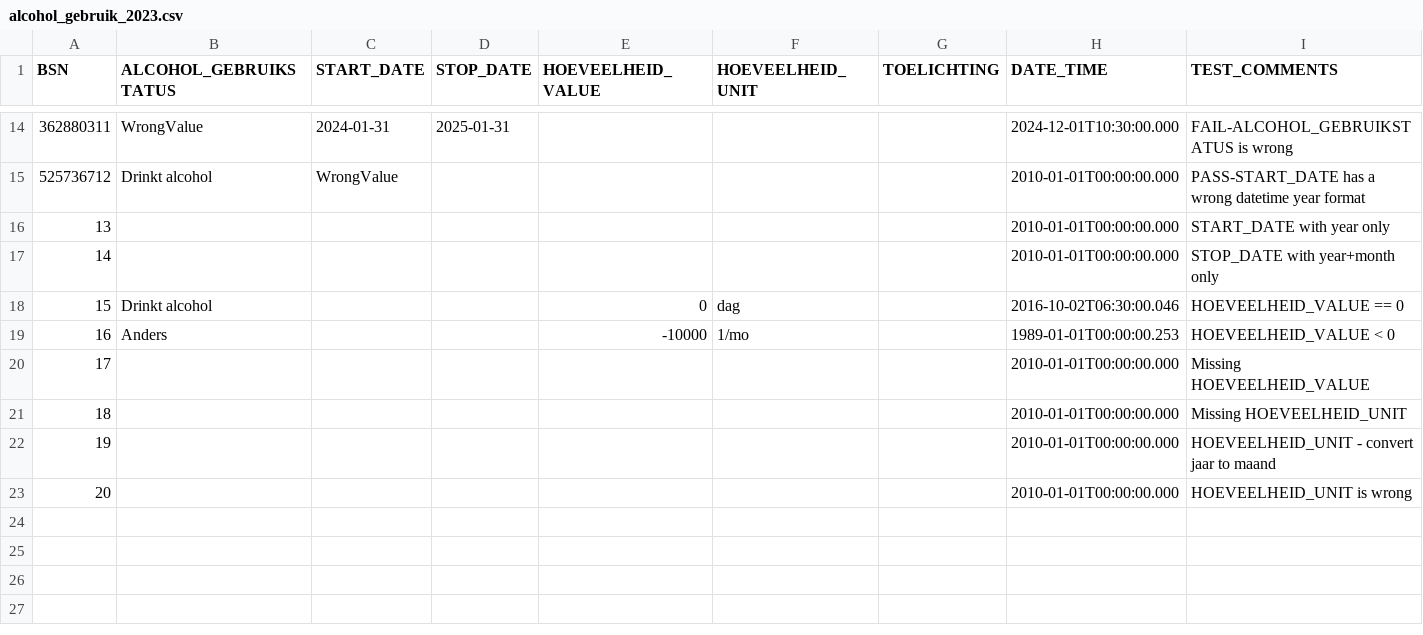
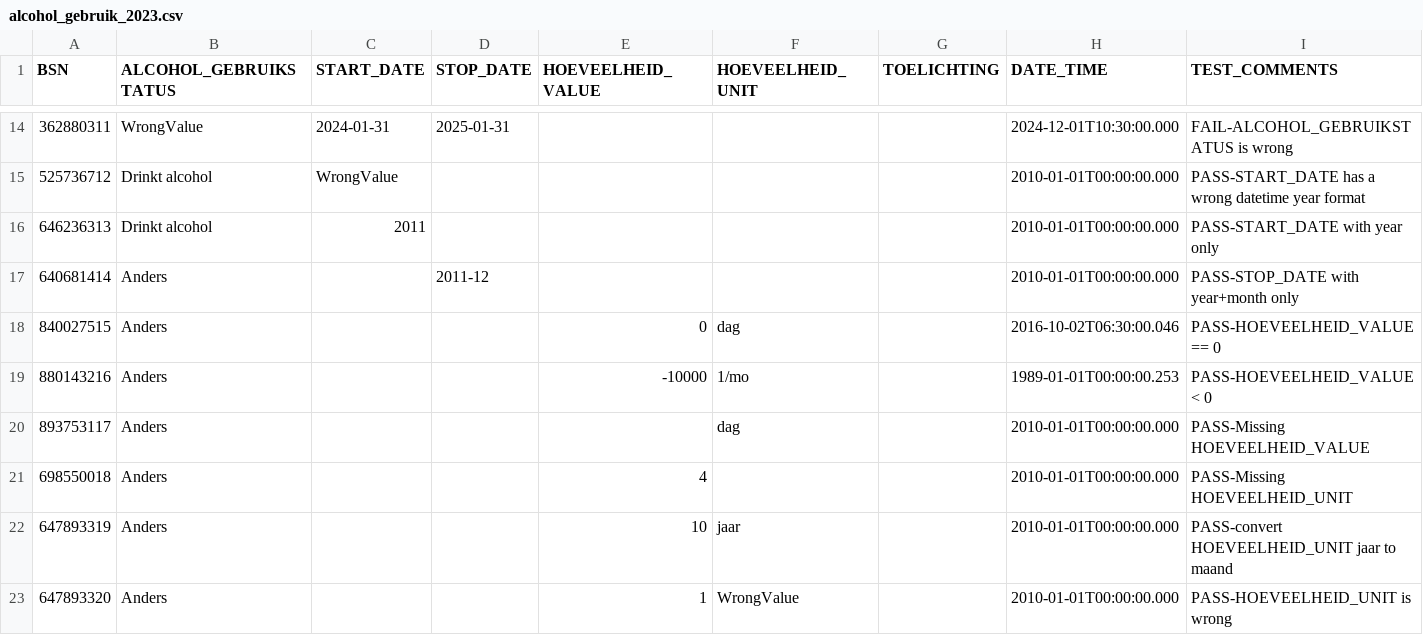
Before and after one commit to MaastrichtUniversity/docker-health, a CSV file: data/test-demo-data/csv/alcohol_gebruik_2023.csv, drawn as a sheet; only a part is shown, gaps mark what is left out.

Commit message:
Add tests in alcohol gebruik datasets [DHHDP-871, DHHDP-1006]

```diff
--- a/data/test-demo-data/csv/alcohol_gebruik_2023.csv
+++ b/data/test-demo-data/csv/alcohol_gebruik_2023.csv
@@ -15,9 +15,9 @@ BSN,ALCOHOL_GEBRUIKSTATUS,START_DATE,STOP_DATE,HOEVEELHEID_VALUE,HOEVEELHEID_UNI
 525736712,Drinkt alcohol,WrongValue,,,,,2010-01-01T00:00:00.000,PASS-START_DATE has a wrong datetime year format
-13,,,,,,,2010-01-01T00:00:00.000,START_DATE with year only
-14,,,,,,,2010-01-01T00:00:00.000,STOP_DATE with year+month only
-15,Drinkt alcohol,,,0,dag,,2016-10-02T06:30:00.046,HOEVEELHEID_VALUE == 0
-16,Anders,,,-10000,1/mo,,1989-01-01T00:00:00.253,HOEVEELHEID_VALUE < 0
-17,,,,,,,2010-01-01T00:00:00.000,Missing HOEVEELHEID_VALUE
-18,,,,,,,2010-01-01T00:00:00.000,Missing HOEVEELHEID_UNIT
-19,,,,,,,2010-01-01T00:00:00.000,HOEVEELHEID_UNIT - convert jaar to maand
-20,,,,,,,2010-01-01T00:00:00.000,HOEVEELHEID_UNIT is wrong
+646236313,Drinkt alcohol,2011,,,,,2010-01-01T00:00:00.000,PASS-START_DATE with year only
+640681414,Anders,,2011-12,,,,2010-01-01T00:00:00.000,PASS-STOP_DATE with year+month only
+840027515,Anders,,,0,dag,,2016-10-02T06:30:00.046,PASS-HOEVEELHEID_VALUE == 0
+880143216,Anders,,,-10000,1/mo,,1989-01-01T00:00:00.253,PASS-HOEVEELHEID_VALUE < 0
+893753117,Anders,,,,dag,,2010-01-01T00:00:00.000,PASS-Missing HOEVEELHEID_VALUE
+698550018,Anders,,,4,,,2010-01-01T00:00:00.000,PASS-Missing HOEVEELHEID_UNIT
+647893319,Anders,,,10,jaar,,2010-01-01T00:00:00.000,PASS-convert HOEVEELHEID_UNIT jaar to maand
+647893320,Anders,,,1,WrongValue,,2010-01-01T00:00:00.000,PASS-HOEVEELHEID_UNIT is wrong
```
Also changed, not shown: data/test-demo-data/csv/alcohol_gebruik_2017.csv.
